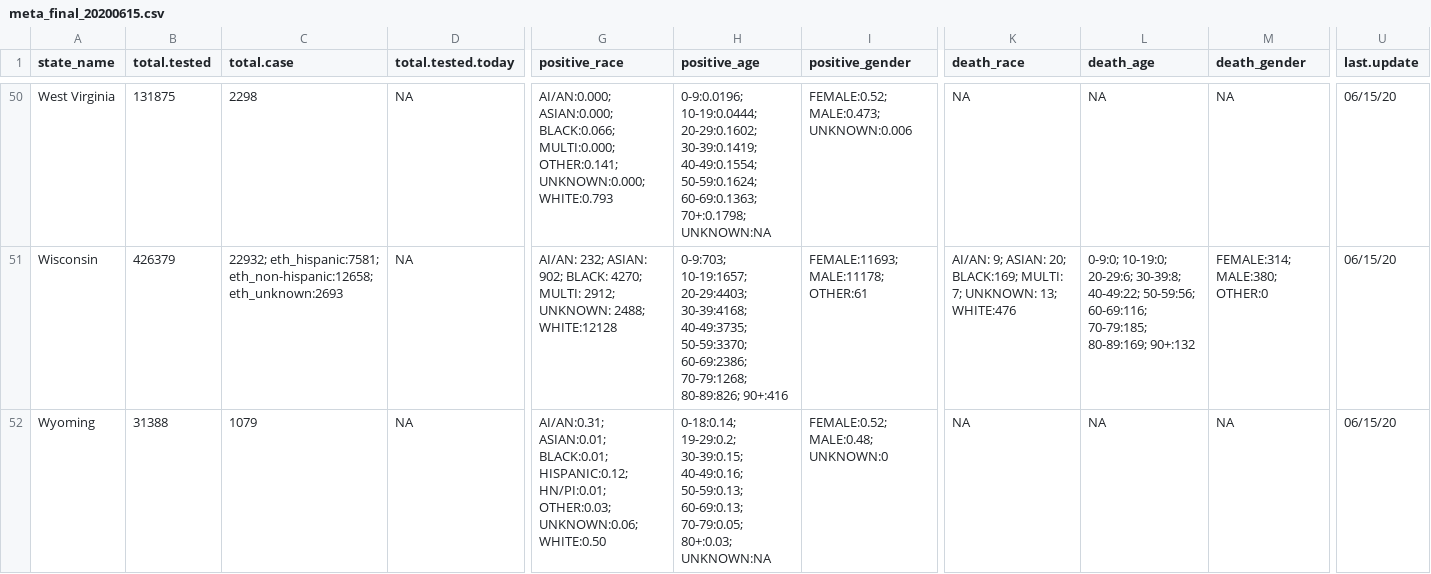
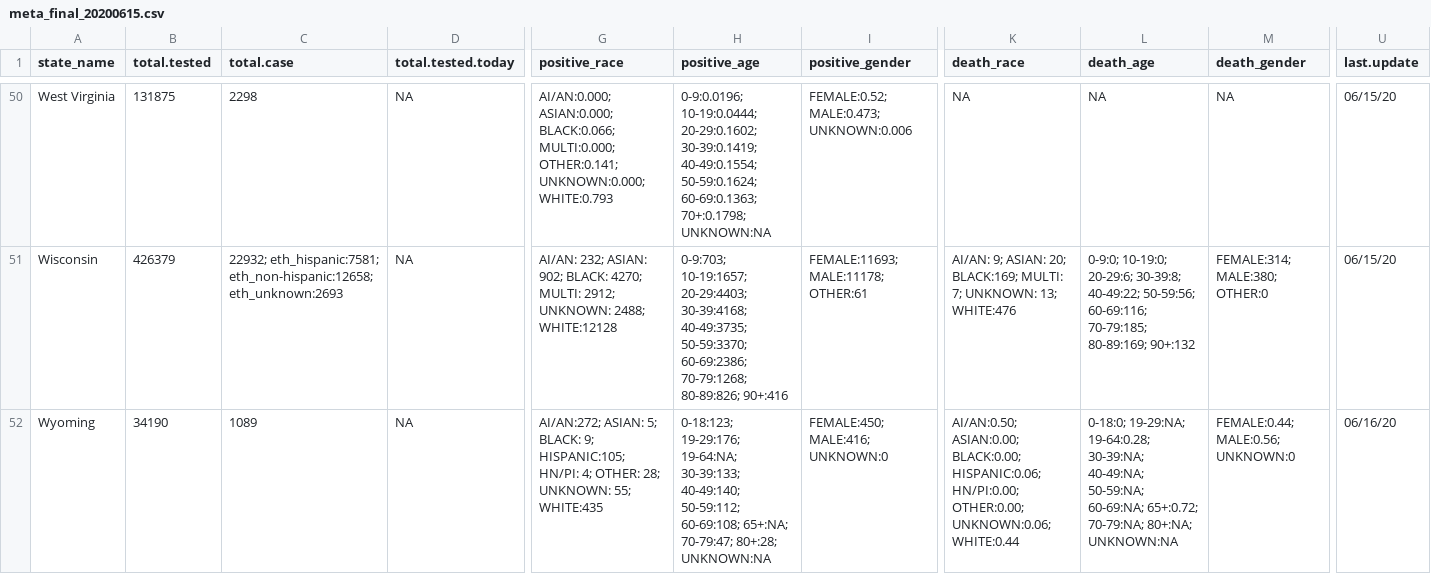
Before and after one commit to therandomwa/covid_us_states_tracking, a CSV file: Data/raw_states/meta_final_20200615.csv, drawn as a sheet; only a part is shown, gaps mark what is left out; the diff names each change by its address in the sheet, - before the commit and + after, or states it on an @@ line.

```diff
--- a/Data/raw_states/meta_final_20200615.csv
+++ b/Data/raw_states/meta_final_20200615.csv
-B52 (total.tested): 31388
+B52 (total.tested): 34190
-C52 (total.case): 1079
+C52 (total.case): 1089
-G52 (positive_race): AI/AN:0.31; ASIAN:0.01; BLACK:0.01; HISPANIC:0.12; HN/PI:0.01; OTHER:0.03; UNKNOWN:0.06; WHITE:0.50
+G52 (positive_race): AI/AN:272; ASIAN: 5; BLACK: 9; HISPANIC:105; HN/PI: 4; OTHER: 28; UNKNOWN: 55; WHITE:435
-H52 (positive_age): 0-18:0.14; 19-29:0.2; 30-39:0.15; 40-49:0.16; 50-59:0.13; 60-69:0.13; 70-79:0.05; 80+:0.03; UNKNOWN:NA
+H52 (positive_age): 0-18:123; 19-29:176; 19-64:NA; 30-39:133; 40-49:140; 50-59:112; 60-69:108; 65+:NA; 70-79:47; 80+:28; UNKNOWN:NA
-I52 (positive_gender): FEMALE:0.52; MALE:0.48; UNKNOWN:0
+I52 (positive_gender): FEMALE:450; MALE:416; UNKNOWN:0
-K52 (death_race): NA
+K52 (death_race): AI/AN:0.50; ASIAN:0.00; BLACK:0.00; HISPANIC:0.06; HN/PI:0.00; OTHER:0.00; UNKNOWN:0.06; WHITE:0.44
-L52 (death_age): NA
+L52 (death_age): 0-18:0; 19-29:NA; 19-64:0.28; 30-39:NA; 40-49:NA; 50-59:NA; 60-69:NA; 65+:0.72; 70-79:NA; 80+:NA; UNKNOWN:NA
-M52 (death_gender): NA
+M52 (death_gender): FEMALE:0.44; MALE:0.56; UNKNOWN:0
-U52 (last.update): 06/15/20
+U52 (last.update): 06/16/20
```
Also changed, not shown: Data/processed_states/processed_state_data_20200615.csv, 1 other file.
